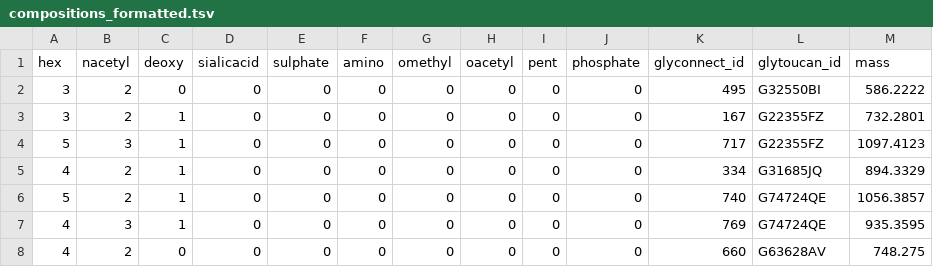
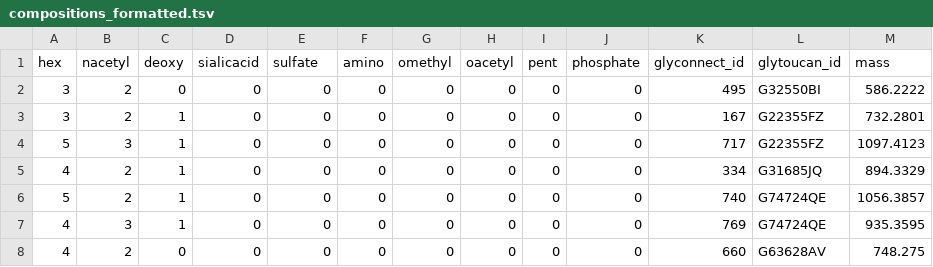
Before and after one commit to margotbligh/GlycoAnnotateR, a TSV file: inst/db/compositions_formatted.tsv, drawn as a sheet; only a part is shown.

Commit message:
change sulphate to sulfate

```diff
--- a/inst/db/compositions_formatted.tsv
+++ b/inst/db/compositions_formatted.tsv
@@ -1,2 +1,2 @@
-hex,nacetyl,deoxy,sialicacid,sulphate,amino,omethyl,oacetyl,pent,phosphate,glyconnect_id,glytoucan_id,mass
+hex,nacetyl,deoxy,sialicacid,sulfate,amino,omethyl,oacetyl,pent,phosphate,glyconnect_id,glytoucan_id,mass
 3,2,0,0,0,0,0,0,0,0,495,G32550BI,586.2222
```
Also changed, not shown: 9 other files.
